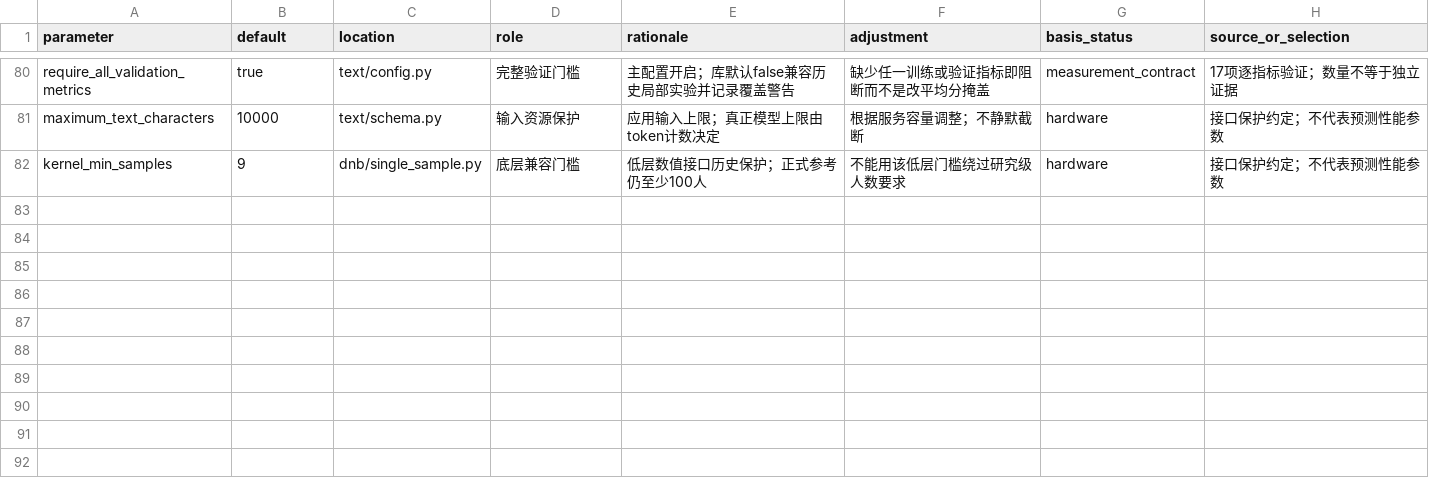
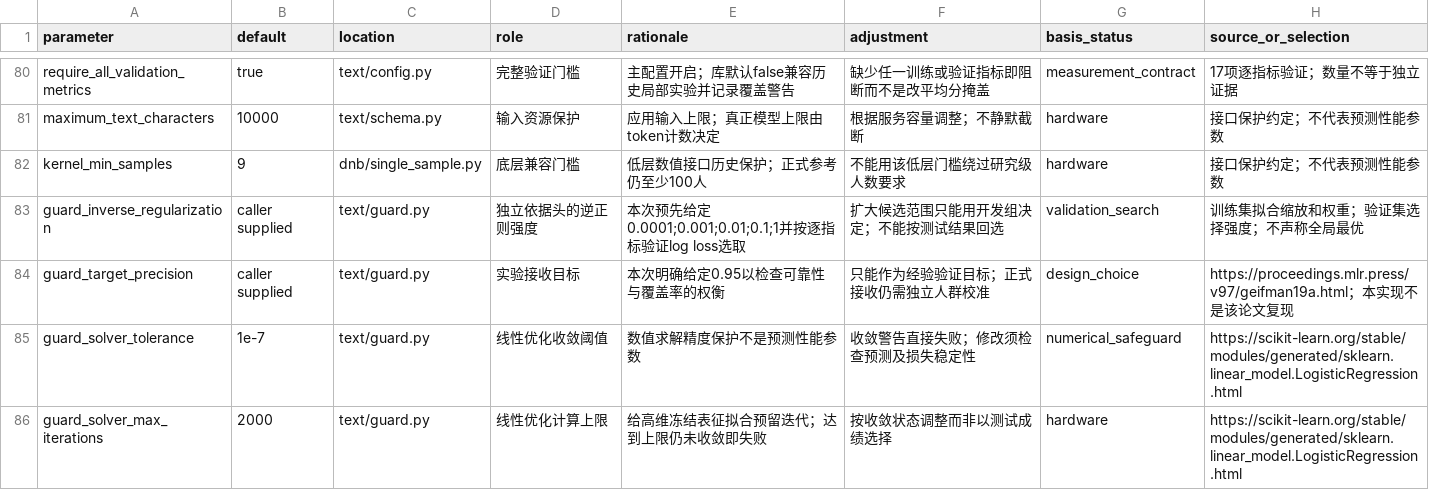
Before and after one commit to ChiZhang-805/rhythm-dnb-core, a CSV file: docs/parameters.csv, drawn as a sheet; only a part is shown, gaps mark what is left out; the diff names each change by its address in the sheet, - before the commit and + after, or states it on an @@ line.

```diff
--- a/docs/parameters.csv
+++ b/docs/parameters.csv
+row 83: guard_inverse_regularization | caller supplied | text/guard.py | 独立依据头的逆正则强度 | 本次预先给定0.0001;0.001;0.01;0.1;1并按逐指标验证log loss选取 | 扩大候选范围只能用开发组决定；不能按测试结果回选 | validation_search | 训练集拟合缩放和权重；验证集选择强度；不声称全局最优
+row 84: guard_target_precision | caller supplied | text/guard.py | 实验接收目标 | 本次明确给定0.95以检查可靠性与覆盖率的权衡 | 只能作为经验验证目标；正式接收仍需独立人群校准 | design_choice | https://proceedings.mlr.press/v97/geifman19a.html；本实现不是该论文复现
+row 85: guard_solver_tolerance | 1e-7 | text/guard.py | 线性优化收敛阈值 | 数值求解精度保护不是预测性能参数 | 收敛警告直接失败；修改须检查预测及损失稳定性 | numerical_safeguard | https://scikit-learn.org/stable/modules/generated/sklearn.linear_model.LogisticRegression.html
+row 86: guard_solver_max_iterations | 2000 | text/guard.py | 线性优化计算上限 | 给高维冻结表征拟合预留迭代；达到上限仍未收敛即失败 | 按收敛状态调整而非以测试成绩选择 | hardware | https://scikit-learn.org/stable/modules/generated/sklearn.linear_model.LogisticRegression.html
```
Also changed, not shown: 11 other files.
